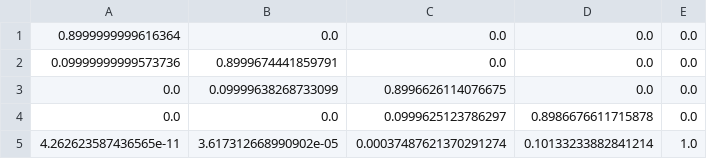
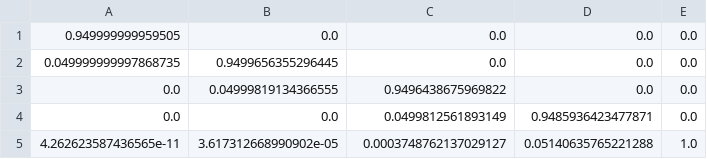
Before and after one commit to SycamoreQ/SmartSystemAnalysis, a CSV file: models/FD001_P_C_next_given_C_weibull.csv, drawn as a sheet.

```diff
--- a/models/FD001_P_C_next_given_C_weibull.csv
+++ b/models/FD001_P_C_next_given_C_weibull.csv
@@ -1,5 +1,5 @@
-0.8999999999616364,0.0,0.0,0.0,0.0
-0.09999999999573736,0.8999674441859791,0.0,0.0,0.0
-0.0,0.09999638268733099,0.8996626114076675,0.0,0.0
-0.0,0.0,0.0999625123786297,0.8986676611715878,0.0
-4.262623587436565e-11,3.617312668990902e-05,0.00037487621370291274,0.10133233882841214,1.0
+0.949999999959505,0.0,0.0,0.0,0.0
+0.049999999997868735,0.9499656355296445,0.0,0.0,0.0
+0.0,0.04999819134366555,0.9496438675969822,0.0,0.0
+0.0,0.0,0.0499812561893149,0.9485936423477871,0.0
+4.262623587436565e-11,3.617312668990902e-05,0.0003748762137029127,0.05140635765221288,1.0
```
Also changed, not shown: models/FD001_P_y_given_c.csv, 31 other files.
